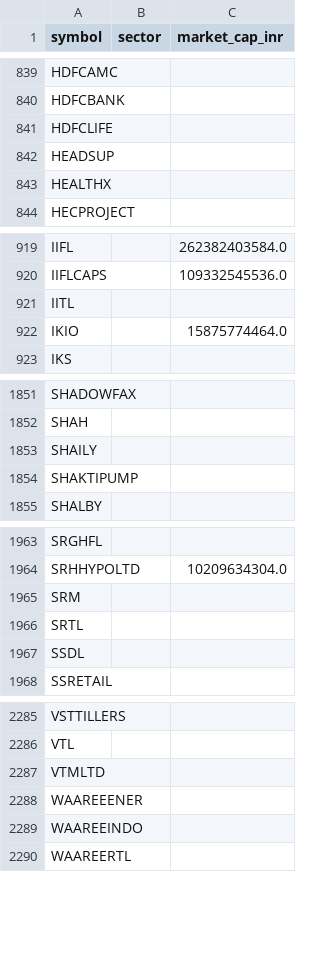
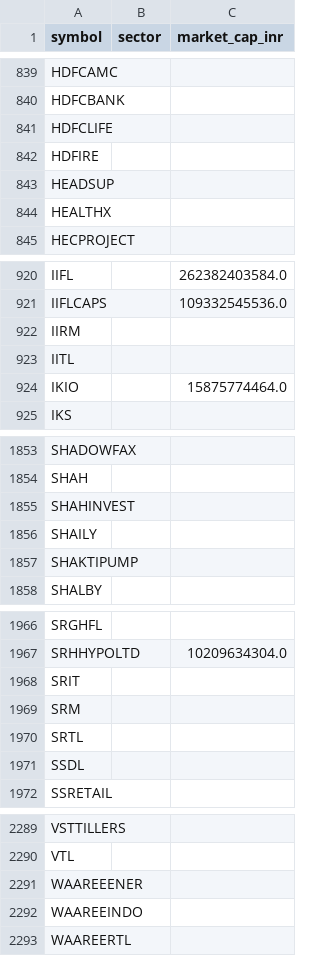
Before and after one commit to yogeshagawane94-rgb/nse-stock-chart-dashboard, a CSV file: symbols.csv, drawn as a sheet; only a part is shown, gaps mark what is left out.

```diff
--- a/symbols.csv
+++ b/symbols.csv
@@ -841,2 +841,3 @@ HDFCBANK,,
 HDFCLIFE,,
+HDFIRE,,
 HEADSUP,,
@@ -920,2 +921,3 @@ IIFL,,262382403584.0
 IIFLCAPS,,109332545536.0
+IIRM,,
 IITL,,
@@ -1852,2 +1854,3 @@ SHADOWFAX,,
 SHAH,,
+SHAHINVEST,,
 SHAILY,,
@@ -1964,2 +1967,3 @@ SRGHFL,,
 SRHHYPOLTD,,10209634304.0
+SRIT,,
 SRM,,
@@ -2286,3 +2290,2 @@ VSTTILLERS,,
 VTL,,
-VTMLTD,,
 WAAREEENER,,
```
Also changed, not shown: pattern_charts/pattern_matches.csv, screened_charts/matches.csv.
